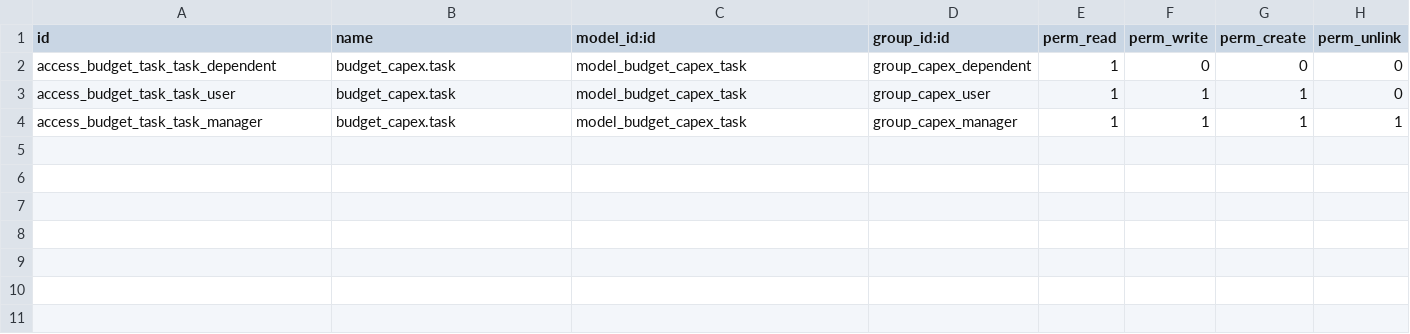
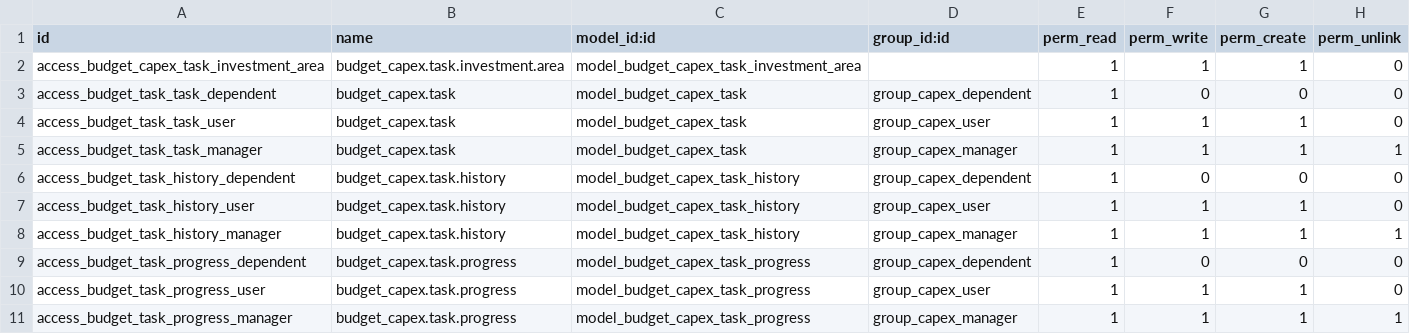
Before and after one commit to Suhail-Ismail/odoo-budget-capex, a CSV file: security/ir.model.access.csv, drawn as a sheet; the diff names each change by its address in the sheet, - before the commit and + after, or states it on an @@ line.

Commit message:
Added Workflow Ingrate to Project Model Added Compute Fields Over all enhancement

```diff
--- a/security/ir.model.access.csv
+++ b/security/ir.model.access.csv
+row 2: access_budget_capex_task_investment_area | budget_capex.task.investment.area | model_budget_capex_task_investment_area |  | 1 | 1 | 1 | 0
+row 6: access_budget_task_history_dependent | budget_capex.task.history | model_budget_capex_task_history | group_capex_dependent | 1 | 0 | 0 | 0
+row 7: access_budget_task_history_user | budget_capex.task.history | model_budget_capex_task_history | group_capex_user | 1 | 1 | 1 | 0
+row 8: access_budget_task_history_manager | budget_capex.task.history | model_budget_capex_task_history | group_capex_manager | 1 | 1 | 1 | 1
+row 9: access_budget_task_progress_dependent | budget_capex.task.progress | model_budget_capex_task_progress | group_capex_dependent | 1 | 0 | 0 | 0
+row 10: access_budget_task_progress_user | budget_capex.task.progress | model_budget_capex_task_progress | group_capex_user | 1 | 1 | 1 | 0
+row 11: access_budget_task_progress_manager | budget_capex.task.progress | model_budget_capex_task_progress | group_capex_manager | 1 | 1 | 1 | 1
```
Also changed, not shown: 13 other files.
